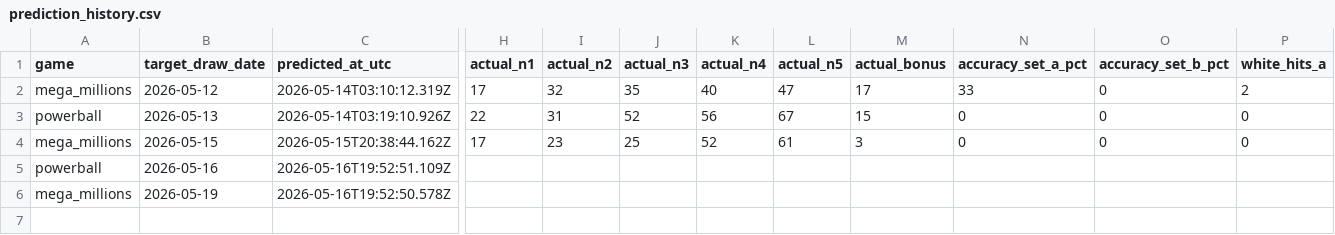
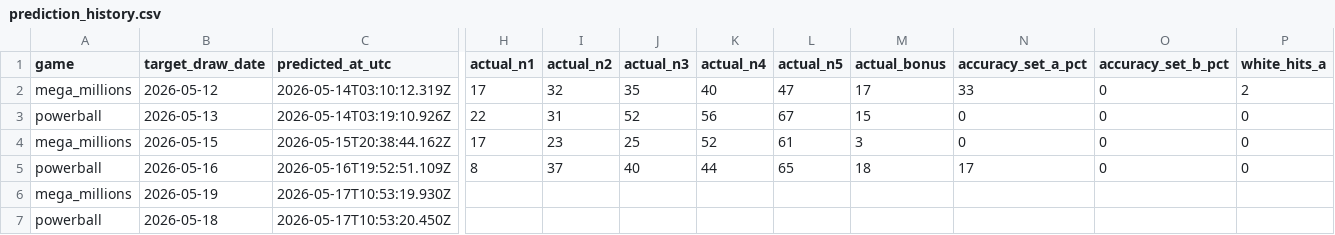
Before and after one commit to currygohan/currygohan-predictor, a CSV file: data/prediction_history.csv, drawn as a sheet; only a part is shown, gaps mark what is left out; rows hold the shown columns only; the diff covers the shown part only; the diff names each change by its address in the sheet, - before the commit and + after, or states it on an @@ line.

```diff
--- a/data/prediction_history.csv
+++ b/data/prediction_history.csv
-H5 (actual_n1): (empty)
+H5 (actual_n1): 8
-I5 (actual_n2): (empty)
+I5 (actual_n2): 37
-J5 (actual_n3): (empty)
+J5 (actual_n3): 40
-K5 (actual_n4): (empty)
+K5 (actual_n4): 44
-L5 (actual_n5): (empty)
+L5 (actual_n5): 65
-M5 (actual_bonus): (empty)
+M5 (actual_bonus): 18
-N5 (accuracy_set_a_pct): (empty)
+N5 (accuracy_set_a_pct): 17
-O5 (accuracy_set_b_pct): (empty)
+O5 (accuracy_set_b_pct): 0
-P5 (white_hits_a): (empty)
+P5 (white_hits_a): 0
-C6 (predicted_at_utc): 2026-05-16T19:52:50.578Z
+C6 (predicted_at_utc): 2026-05-17T10:53:19.930Z
+row 7: powerball | 2026-05-18 | 2026-05-17T10:53:20.450Z
```
Also changed, not shown: 3 edited cells elsewhere in this file, data/powerball.csv.
